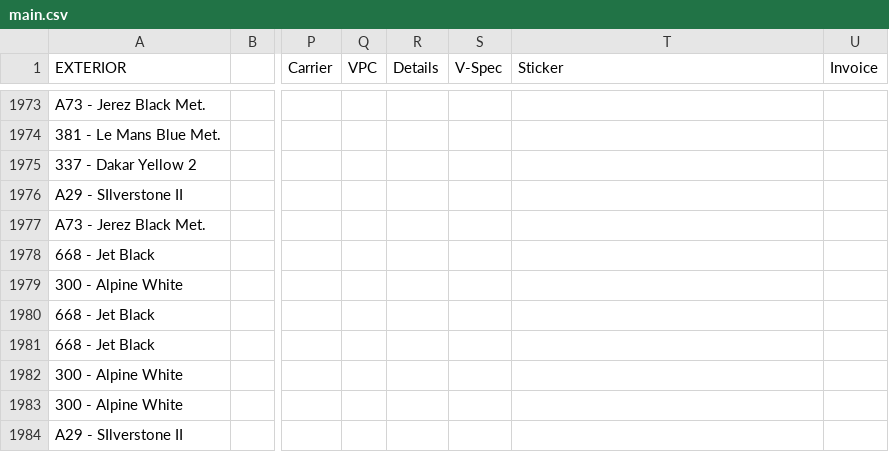
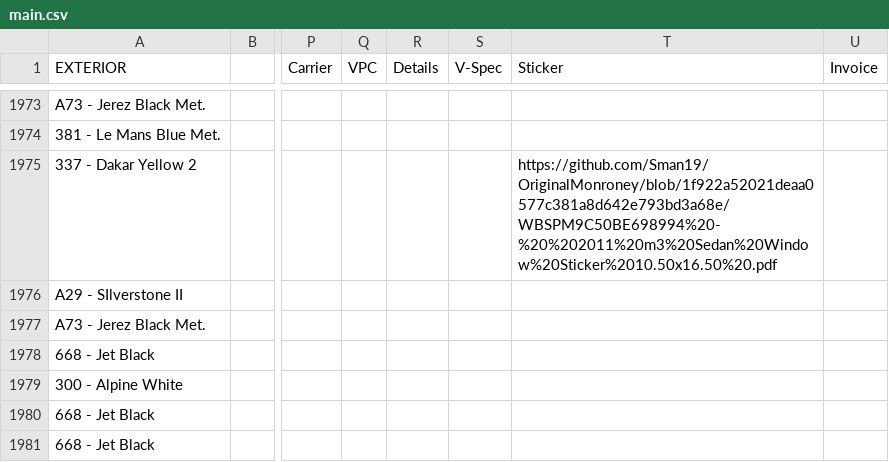
Before and after one commit to Sman19/Functioning-Website, a CSV file: main.csv, drawn as a sheet; only a part is shown, gaps mark what is left out; the shorter side is filled out with more unchanged rows; the diff names each change by its address in the sheet, - before the commit and + after, or states it on an @@ line.

Commit message:
Add files via upload

```diff
--- a/main.csv
+++ b/main.csv
-T1975 (Sticker): (empty)
+T1975 (Sticker): https://github.com/Sman19/OriginalMonroney/blob/1f922a52021deaa0577c381a8d642e793bd3a68e/WBSPM9C50BE698994%20-%20%202011%20m3%20Sedan%20Window%20Sticker%2010.50x16.50%20.pdf
```
